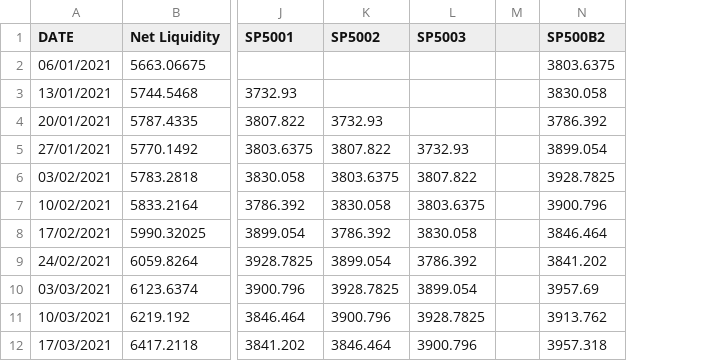
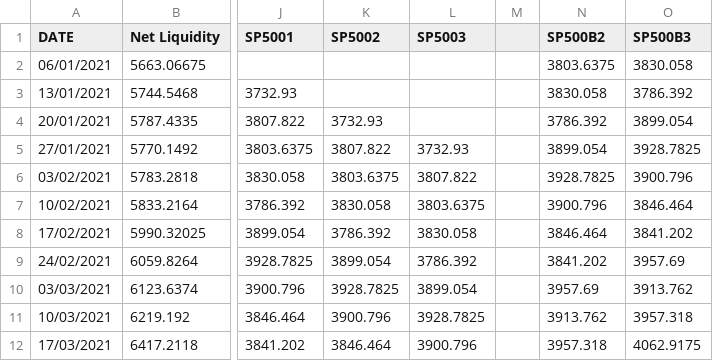
Before and after one commit to HarrisHanif/HarrisHanif.github.io, a CSV file: Correlation test.csv, drawn as a sheet; only a part is shown, gaps mark what is left out; the diff names each change by its address in the sheet, - before the commit and + after, or states it on an @@ line.

Commit message:
Add files via upload

```diff
--- a/Correlation test.csv
+++ b/Correlation test.csv
+column O (SP500B3), rows 2-12: 3830.058 | 3786.392 | 3899.054 | 3928.7825 | 3900.796 | 3846.464 | 3841.202 | 3957.69 | 3913.762 | 3957.318 | 4062.9175
```
